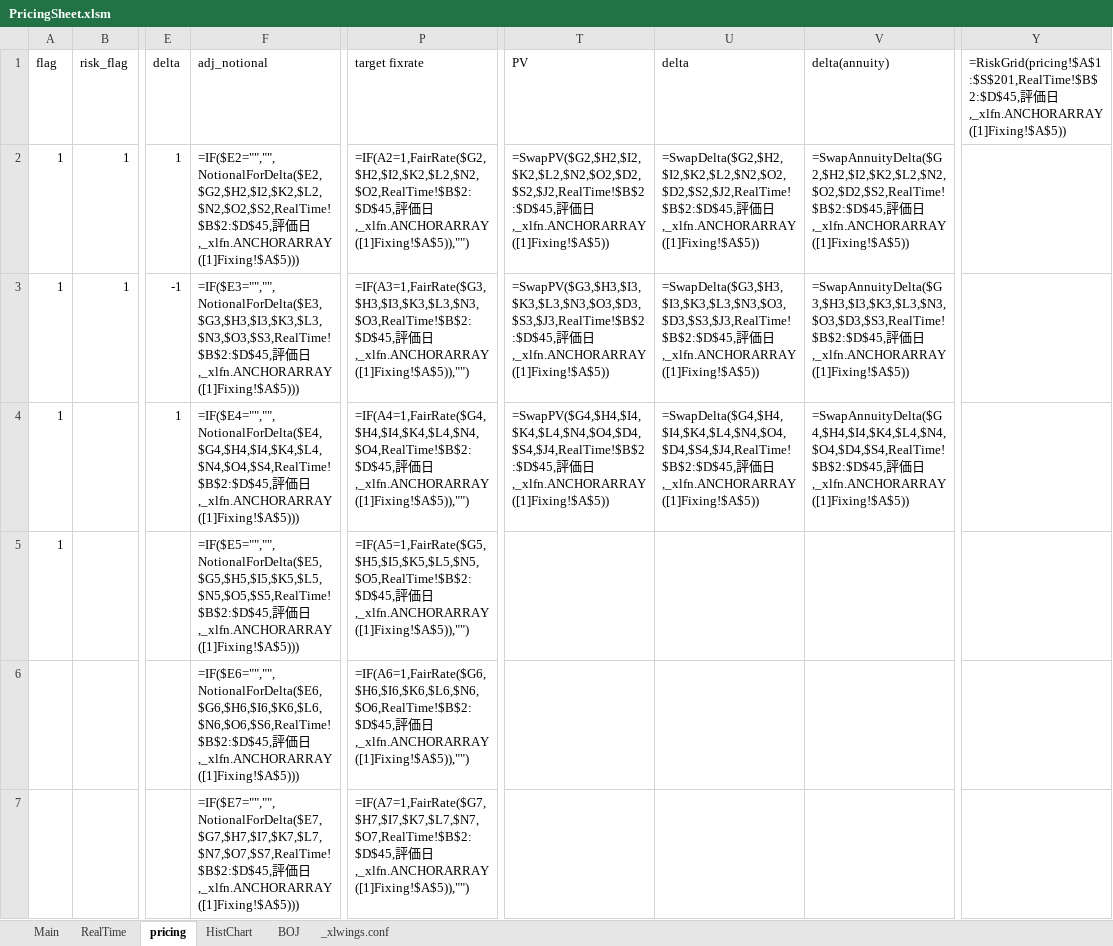
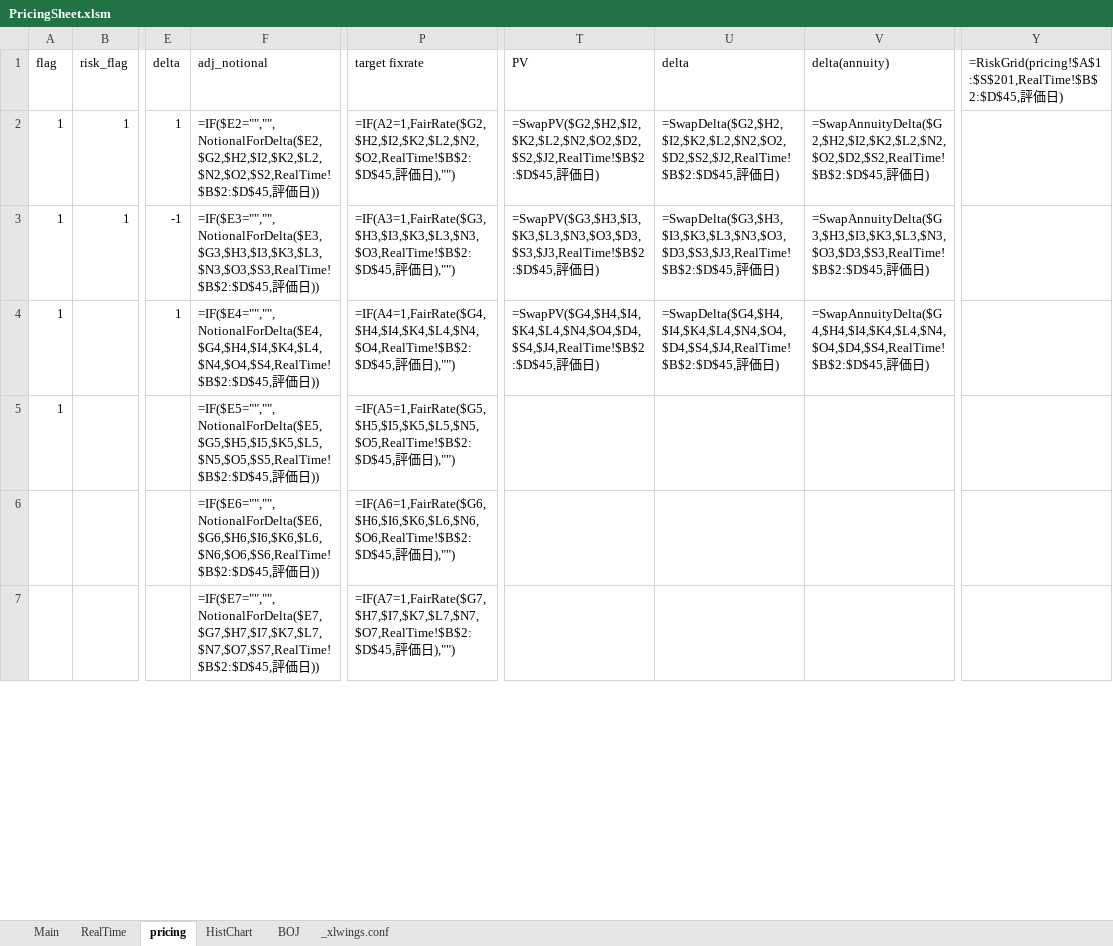
Before and after one commit to Nova-jp/pricing-sheet, an Excel workbook: templates/PricingSheet.xlsm, sheet pricing, drawn as a sheet; only a part is shown, gaps mark what is left out; values as stored, in another font and other column widths than the file's, no borders; formulas without a stored value are shown as written; conditional formats not drawn; the diff covers the shown part only; the diff names each change by its address in the sheet, - before the commit and + after, or states it on an @@ line.

```diff
--- a/templates/PricingSheet.xlsm (sheet pricing)
+++ b/templates/PricingSheet.xlsm (sheet pricing)
-Y1: …価日,_xlfn.ANCHORARRAY([1]Fixing!$A$5))
+Y1: …価日)
-F2 (adj_notional): …価日,_xlfn.ANCHORARRAY([1]Fixing!$A$5)))
+F2 (adj_notional): …価日))
-P2 (target fixrate): …価日,_xlfn.ANCHORARRAY([1]Fixing!$A$5)),"")
+P2 (target fixrate): …価日),"")
-T2 (PV): …価日,_xlfn.ANCHORARRAY([1]Fixing!$A$5))
+T2 (PV): …価日)
-U2 (delta): …価日,_xlfn.ANCHORARRAY([1]Fixing!$A$5))
+U2 (delta): …価日)
-V2 (delta(annuity)): …価日,_xlfn.ANCHORARRAY([1]Fixing!$A$5))
+V2 (delta(annuity)): …価日)
-F3 (adj_notional): …価日,_xlfn.ANCHORARRAY([1]Fixing!$A$5)))
+F3 (adj_notional): …価日))
-P3 (target fixrate): …価日,_xlfn.ANCHORARRAY([1]Fixing!$A$5)),"")
+P3 (target fixrate): …価日),"")
-T3 (PV): …価日,_xlfn.ANCHORARRAY([1]Fixing!$A$5))
+T3 (PV): …価日)
-U3 (delta): …価日,_xlfn.ANCHORARRAY([1]Fixing!$A$5))
+U3 (delta): …価日)
-V3 (delta(annuity)): …価日,_xlfn.ANCHORARRAY([1]Fixing!$A$5))
+V3 (delta(annuity)): …価日)
-F4 (adj_notional): …価日,_xlfn.ANCHORARRAY([1]Fixing!$A$5)))
+F4 (adj_notional): …価日))
-P4 (target fixrate): …価日,_xlfn.ANCHORARRAY([1]Fixing!$A$5)),"")
+P4 (target fixrate): …価日),"")
-T4 (PV): …価日,_xlfn.ANCHORARRAY([1]Fixing!$A$5))
+T4 (PV): …価日)
-U4 (delta): …価日,_xlfn.ANCHORARRAY([1]Fixing!$A$5))
+U4 (delta): …価日)
-V4 (delta(annuity)): …価日,_xlfn.ANCHORARRAY([1]Fixing!$A$5))
+V4 (delta(annuity)): …価日)
-F5 (adj_notional): …価日,_xlfn.ANCHORARRAY([1]Fixing!$A$5)))
+F5 (adj_notional): …価日))
-P5 (target fixrate): …価日,_xlfn.ANCHORARRAY([1]Fixing!$A$5)),"")
+P5 (target fixrate): …価日),"")
-F6 (adj_notional): …価日,_xlfn.ANCHORARRAY([1]Fixing!$A$5)))
+F6 (adj_notional): …価日))
-P6 (target fixrate): …価日,_xlfn.ANCHORARRAY([1]Fixing!$A$5)),"")
+P6 (target fixrate): …価日),"")
-F7 (adj_notional): …価日,_xlfn.ANCHORARRAY([1]Fixing!$A$5)))
+F7 (adj_notional): …価日))
-P7 (target fixrate): …価日,_xlfn.ANCHORARRAY([1]Fixing!$A$5)),"")
+P7 (target fixrate): …価日),"")
```
Also changed, not shown: 216 edited cells elsewhere in this sheet.
